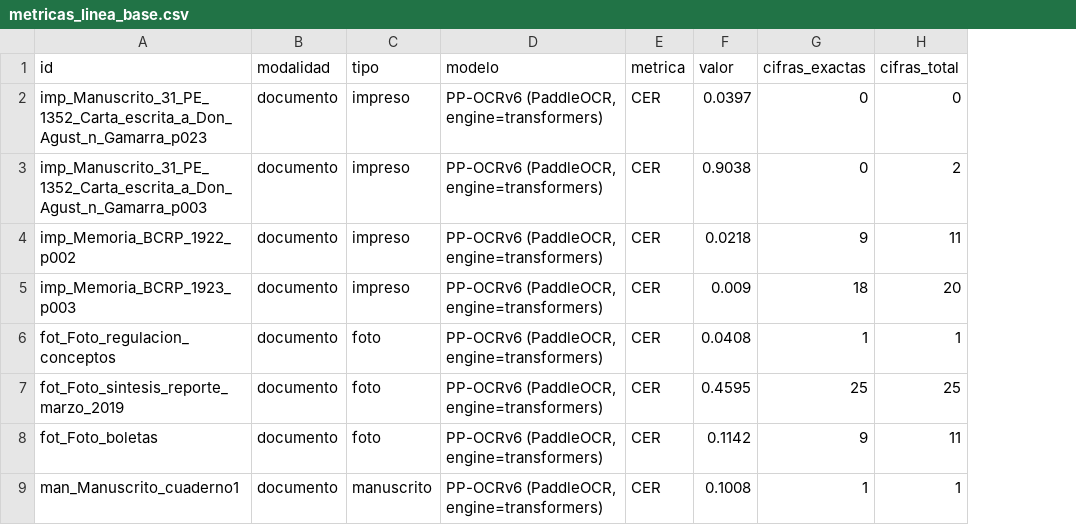
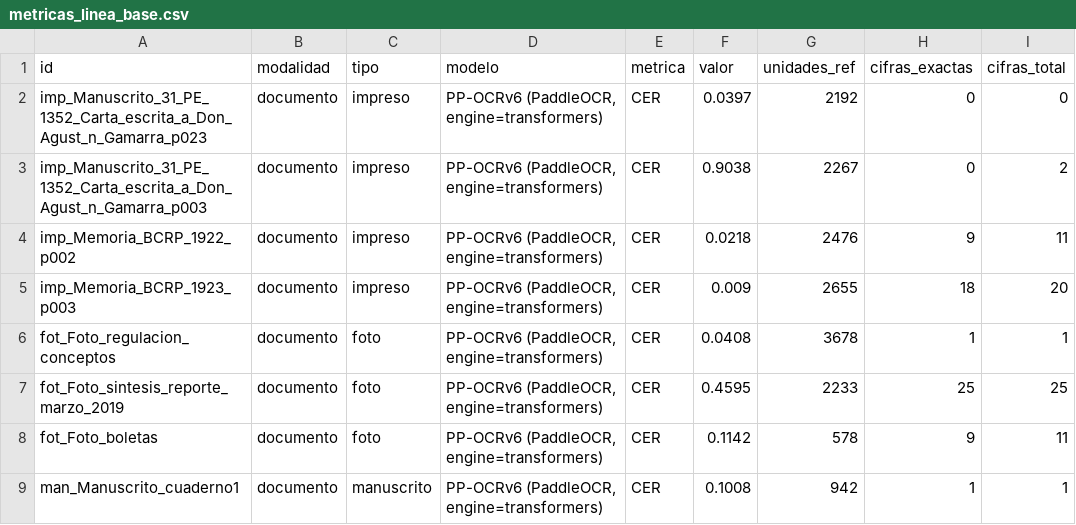
Before and after one commit to gabriela-pozo/Cursos, a CSV file: tarea_2/datos/metricas_linea_base.csv, drawn as a sheet; only a part is shown; the diff names each change by its address in the sheet, - before the commit and + after, or states it on an @@ line.

Commit message:
tarea_2: dashboard con busqueda, filtros, indicadores y exploradores
- app.py: busqueda en el texto y filtros por tipo, modelo, fuente y
  duracion, que actualizan indicadores, graficos y tablas
- st.metric: documentos, minutos de audio, CER, WER y concordancia
  LLM-humano, recalculados sobre lo filtrado
- graficos Plotly de lineas dudosas, CER por documento, WER por clip y
  errores del LLM; comparativa de modelos y tabla descargable en CSV
- exploradores de documentos y de audio (texto, referencia, campos del
  LLM, lineas con confianza y segmentos por hablante); sin reproduccion
  de audio porque los archivos no se publican
- metricas_linea_base.csv con unidades_ref para recalcular el agregado

```diff
--- a/tarea_2/datos/metricas_linea_base.csv
+++ b/tarea_2/datos/metricas_linea_base.csv
+column G (unidades_ref), rows 2-9: 2192 | 2267 | 2476 | 2655 | 3678 | 2233 | 578 | 942
```
Also changed, not shown: 2 other files.
